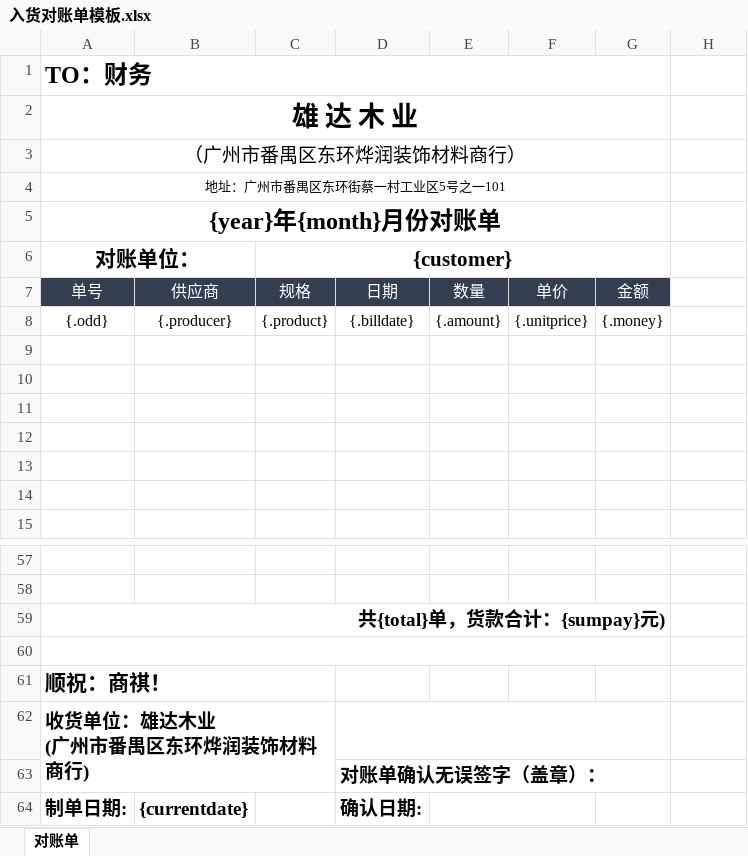
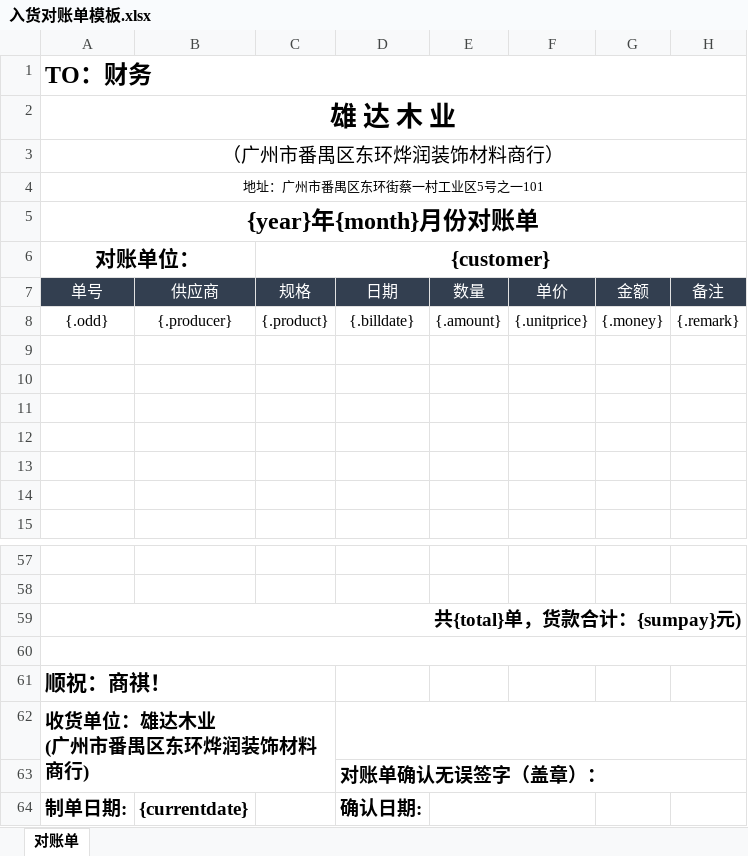
Before and after one commit to jxeditor/xdmy, an Excel workbook: src/main/resources/入货对账单模板.xlsx, sheet 对账单, drawn as a sheet; only a part is shown, gaps mark what is left out; values as stored, in another font and other column widths than the file's, no borders; the diff names each change by its address in the sheet, - before the commit and + after, or states it on an @@ line.

```diff
--- a/src/main/resources/入货对账单模板.xlsx (sheet 对账单)
+++ b/src/main/resources/入货对账单模板.xlsx (sheet 对账单)
-A1:G1 merged
+A1:H1 merged
-A2:G2 merged
+A2:H2 merged
-A3:G3 merged
+A3:H3 merged
-A4:G4 merged
+A4:H4 merged
-A5:G5 merged
+A5:H5 merged
-C6:G6 merged
+C6:H6 merged
-H7: (empty)
+H7: 备注
-H7 fill: none
+H7 fill: #333F50
-H8: (empty)
+H8: {.remark}
-A59:G59 merged
+A59:H59 merged
-A60:G60 merged
+A60:H60 merged
-D62:G62 merged
+D62:H62 merged
-D63:G63 merged
+D63:H63 merged
```
Also changed, not shown: 5 other files.
